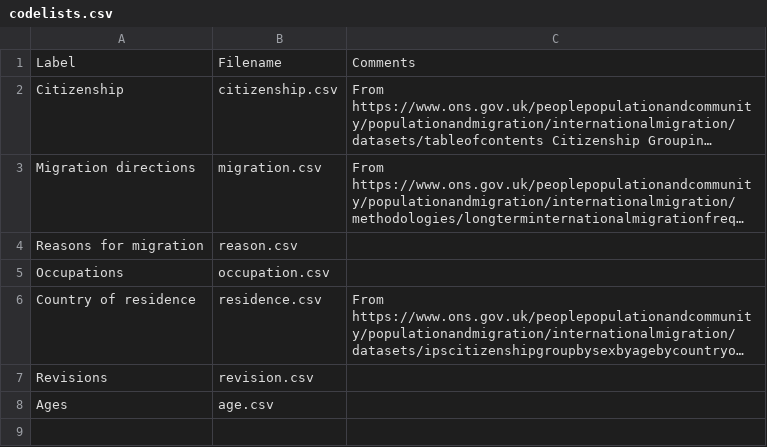
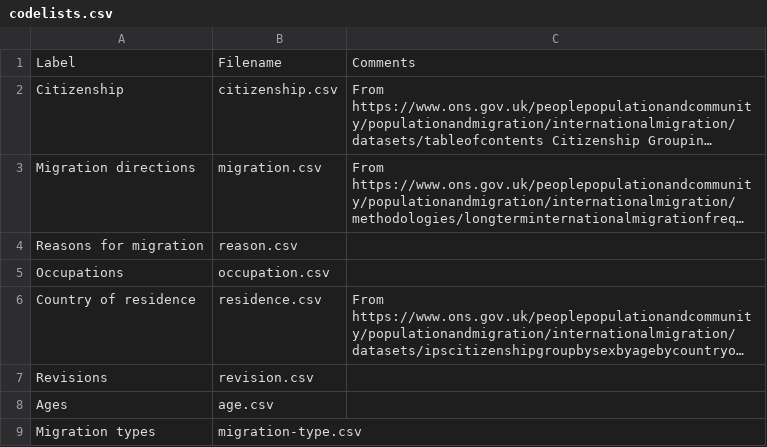
Before and after one commit to GSS-Cogs/ref_migration, a CSV file: codelists.csv, drawn as a sheet; long unchanged cells end in …; the diff names each change by its address in the sheet, - before the commit and + after, or states it on an @@ line.

```diff
--- a/codelists.csv
+++ b/codelists.csv
+row 9: Migration types | migration-type.csv
```
Also changed, not shown: components.csv, 1 other file.
